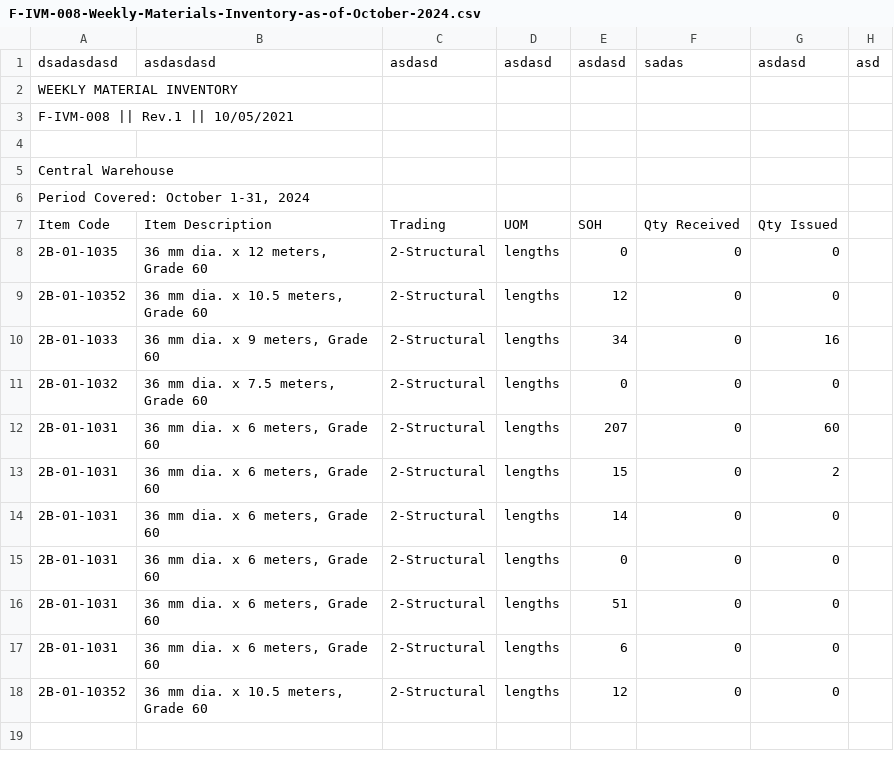
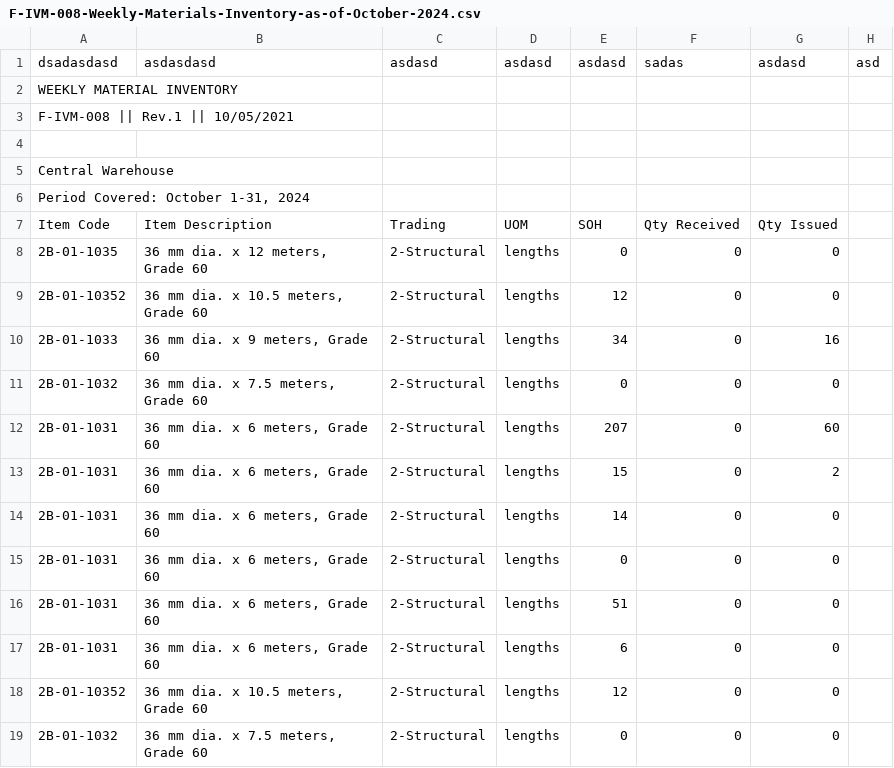
Before and after one commit to switch2innocent/cross-sync_v2, a CSV file: sample csv/F-IVM-008-Weekly-Materials-Inventory-as-of-October-2024.csv, drawn as a sheet.

```diff
--- a/sample csv/F-IVM-008-Weekly-Materials-Inventory-as-of-October-2024.csv
+++ b/sample csv/F-IVM-008-Weekly-Materials-Inventory-as-of-October-2024.csv
@@ -18 +18,2 @@ Item Code,Item Description,Trading,UOM,SOH,Qty Received,Qty Issued,
 2B-01-10352,"36 mm dia. x 10.5 meters, Grade 60",2-Structural,lengths,12,0,0,
+2B-01-1032,"36 mm dia. x 7.5 meters, Grade 60",2-Structural,lengths,0,0,0,
```
Also changed, not shown: 5 other files.
